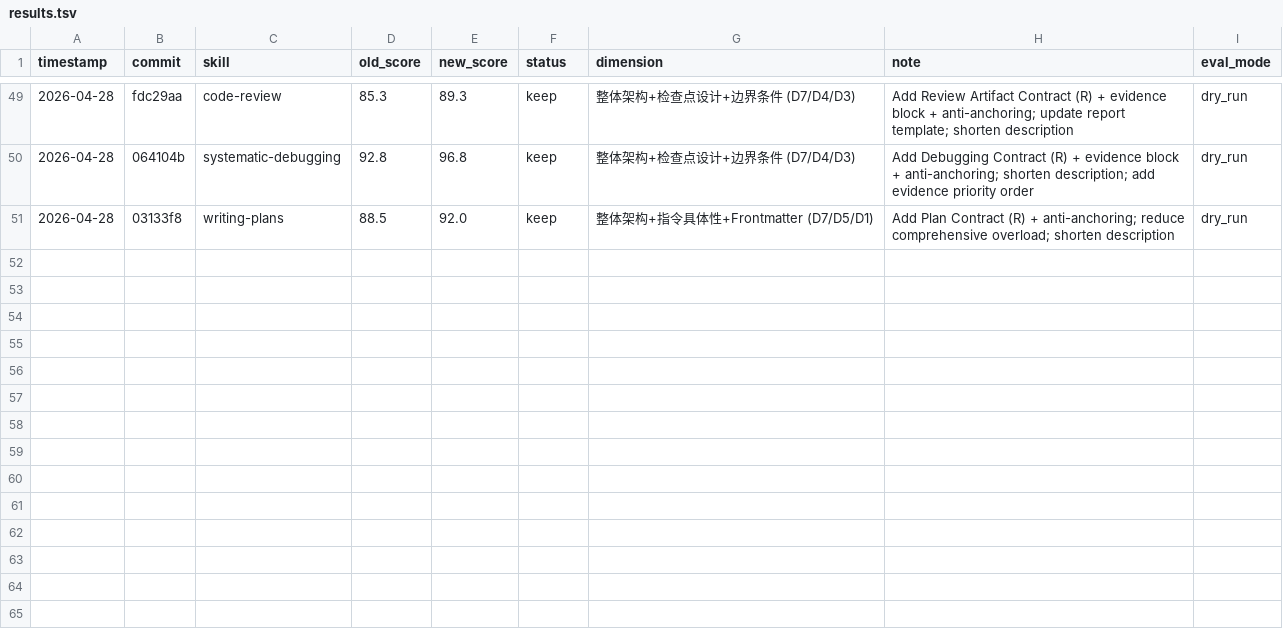
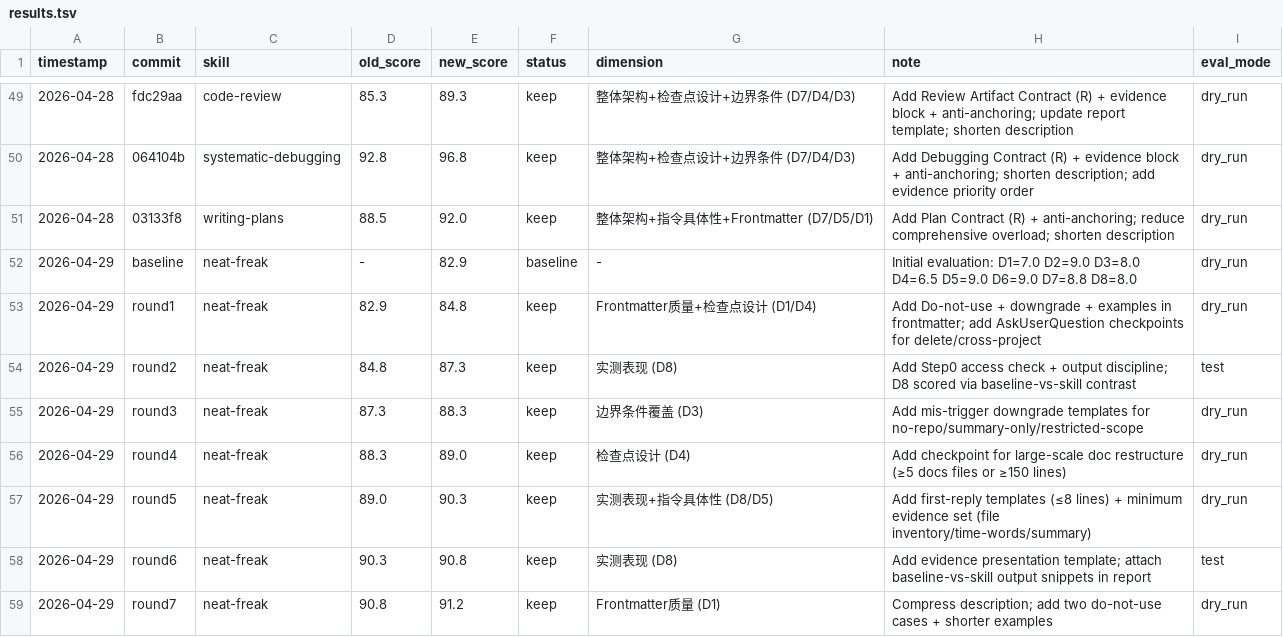
Before and after one commit to zzpwestlife/learn-claude-code, a TSV file: .claude/skills/darwin-skill/results.tsv, drawn as a sheet; only a part is shown, gaps mark what is left out.

```diff
--- a/.claude/skills/darwin-skill/results.tsv
+++ b/.claude/skills/darwin-skill/results.tsv
@@ -51 +51,9 @@ timestamp	commit	skill	old_score	new_score	status	dimension	note	eval_mode
 2026-04-28	03133f8	writing-plans	88.5	92.0	keep	整体架构+指令具体性+Frontmatter (D7/D5/D1)	Add Plan Contract (R) + anti-anchoring; reduce comprehensive overload; shorten description	dry_run
+2026-04-29	baseline	neat-freak	-	82.9	baseline	-	Initial evaluation: D1=7.0 D2=9.0 D3=8.0 D4=6.5 D5=9.0 D6=9.0 D7=8.8 D8=8.0	dry_run
+2026-04-29	round1	neat-freak	82.9	84.8	keep	Frontmatter质量+检查点设计 (D1/D4)	Add Do-not-use + downgrade + examples in frontmatter; add AskUserQuestion checkpoints for delete/cross-project	dry_run
+2026-04-29	round2	neat-freak	84.8	87.3	keep	实测表现 (D8)	Add Step0 access check + output discipline; D8 scored via baseline-vs-skill contrast	test
+2026-04-29	round3	neat-freak	87.3	88.3	keep	边界条件覆盖 (D3)	Add mis-trigger downgrade templates for no-repo/summary-only/restricted-scope	dry_run
+2026-04-29	round4	neat-freak	88.3	89.0	keep	检查点设计 (D4)	Add checkpoint for large-scale doc restructure (≥5 docs files or ≥150 lines)	dry_run
+2026-04-29	round5	neat-freak	89.0	90.3	keep	实测表现+指令具体性 (D8/D5)	Add first-reply templates (≤8 lines) + minimum evidence set (file inventory/time-words/summary)	dry_run
+2026-04-29	round6	neat-freak	90.3	90.8	keep	实测表现 (D8)	Add evidence presentation template; attach baseline-vs-skill output snippets in report	test
+2026-04-29	round7	neat-freak	90.8	91.2	keep	Frontmatter质量 (D1)	Compress description; add two do-not-use cases + shorter examples	dry_run
```
Also changed, not shown: 15 other files.
